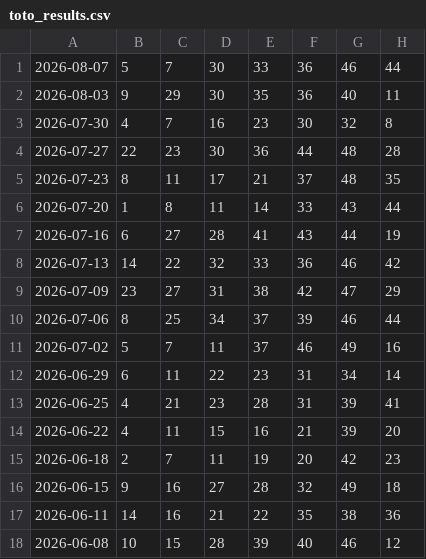
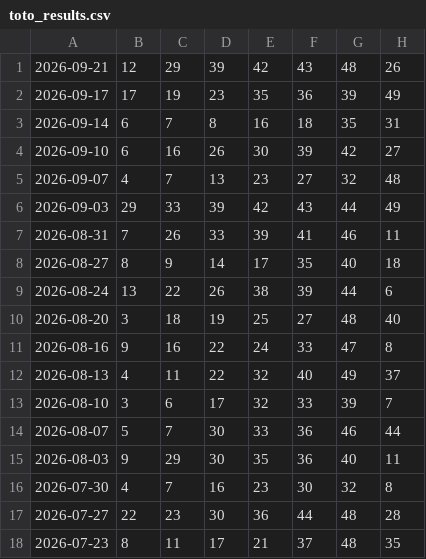
Before and after one commit to toan20071991/toto, a CSV file: output/toto_results.csv, drawn as a sheet; only a part is shown; the shorter side is filled out with more unchanged rows.

Commit message:
update toto result

```diff
--- a/output/toto_results.csv
+++ b/output/toto_results.csv
@@ -1 +1,14 @@
+2026-09-21,12,29,39,42,43,48,26
+2026-09-17,17,19,23,35,36,39,49
+2026-09-14,6,7,8,16,18,35,31
+2026-09-10,6,16,26,30,39,42,27
+2026-09-07,4,7,13,23,27,32,48
+2026-09-03,29,33,39,42,43,44,49
+2026-08-31,7,26,33,39,41,46,11
+2026-08-27,8,9,14,17,35,40,18
+2026-08-24,13,22,26,38,39,44,6
+2026-08-20,3,18,19,25,27,48,40
+2026-08-16,9,16,22,24,33,47,8
+2026-08-13,4,11,22,32,40,49,37
+2026-08-10,3,6,17,32,33,39,7
 2026-08-07,5,7,30,33,36,46,44
```
Also changed, not shown: 2 other files.
